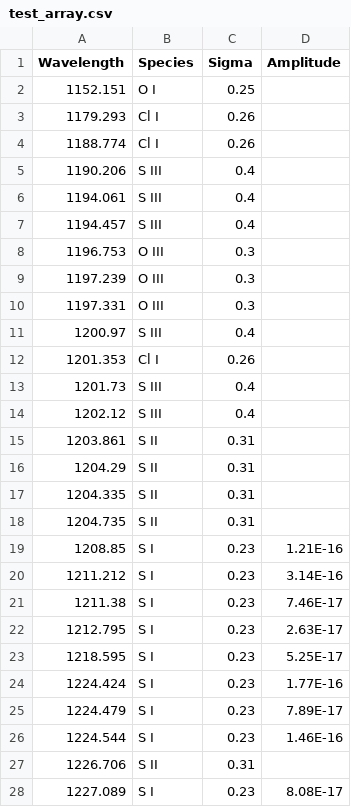
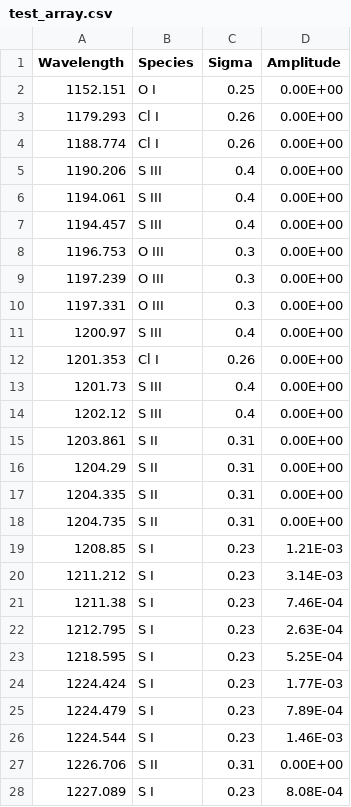
Before and after one commit to 18ganesha/io_brightness, a CSV file: data/test_array.csv, drawn as a sheet; only a part is shown; the diff covers the shown part only.

```diff
--- a/data/test_array.csv
+++ b/data/test_array.csv
@@ -1,28 +1,28 @@
 Wavelength,Species,Sigma,Amplitude
-1152.151,O I,0.25,
-1179.293,Cl I,0.26,
-1188.774,Cl I,0.26,
-1190.206,S III,0.4,
-1194.061,S III,0.4,
-1194.457,S III,0.4,
-1196.753,O III,0.3,
-1197.239,O III,0.3,
-1197.331,O III,0.3,
-1200.97,S III,0.4,
-1201.353,Cl I,0.26,
-1201.73,S III,0.4,
-1202.12,S III,0.4,
-1203.861,S II,0.31,
-1204.29,S II,0.31,
-1204.335,S II,0.31,
-1204.735,S II,0.31,
-1208.85,S I,0.23,1.21E-16
-1211.212,S I,0.23,3.14E-16
-1211.38,S I,0.23,7.46E-17
-1212.795,S I,0.23,2.63E-17
-1218.595,S I,0.23,5.25E-17
-1224.424,S I,0.23,1.77E-16
-1224.479,S I,0.23,7.89E-17
-1224.544,S I,0.23,1.46E-16
-1226.706,S II,0.31,
-1227.089,S I,0.23,8.08E-17
+1152.151,O I,0.25,0.00E+00
+1179.293,Cl I,0.26,0.00E+00
+1188.774,Cl I,0.26,0.00E+00
+1190.206,S III,0.4,0.00E+00
+1194.061,S III,0.4,0.00E+00
+1194.457,S III,0.4,0.00E+00
+1196.753,O III,0.3,0.00E+00
+1197.239,O III,0.3,0.00E+00
+1197.331,O III,0.3,0.00E+00
+1200.97,S III,0.4,0.00E+00
+1201.353,Cl I,0.26,0.00E+00
+1201.73,S III,0.4,0.00E+00
+1202.12,S III,0.4,0.00E+00
+1203.861,S II,0.31,0.00E+00
+1204.29,S II,0.31,0.00E+00
+1204.335,S II,0.31,0.00E+00
+1204.735,S II,0.31,0.00E+00
+1208.85,S I,0.23,1.21E-03
+1211.212,S I,0.23,3.14E-03
+1211.38,S I,0.23,7.46E-04
+1212.795,S I,0.23,2.63E-04
+1218.595,S I,0.23,5.25E-04
+1224.424,S I,0.23,1.77E-03
+1224.479,S I,0.23,7.89E-04
+1224.544,S I,0.23,1.46E-03
+1226.706,S II,0.31,0.00E+00
+1227.089,S I,0.23,8.08E-04
```
Also changed, not shown: 65 edited cells elsewhere in this file, 1 other file.
